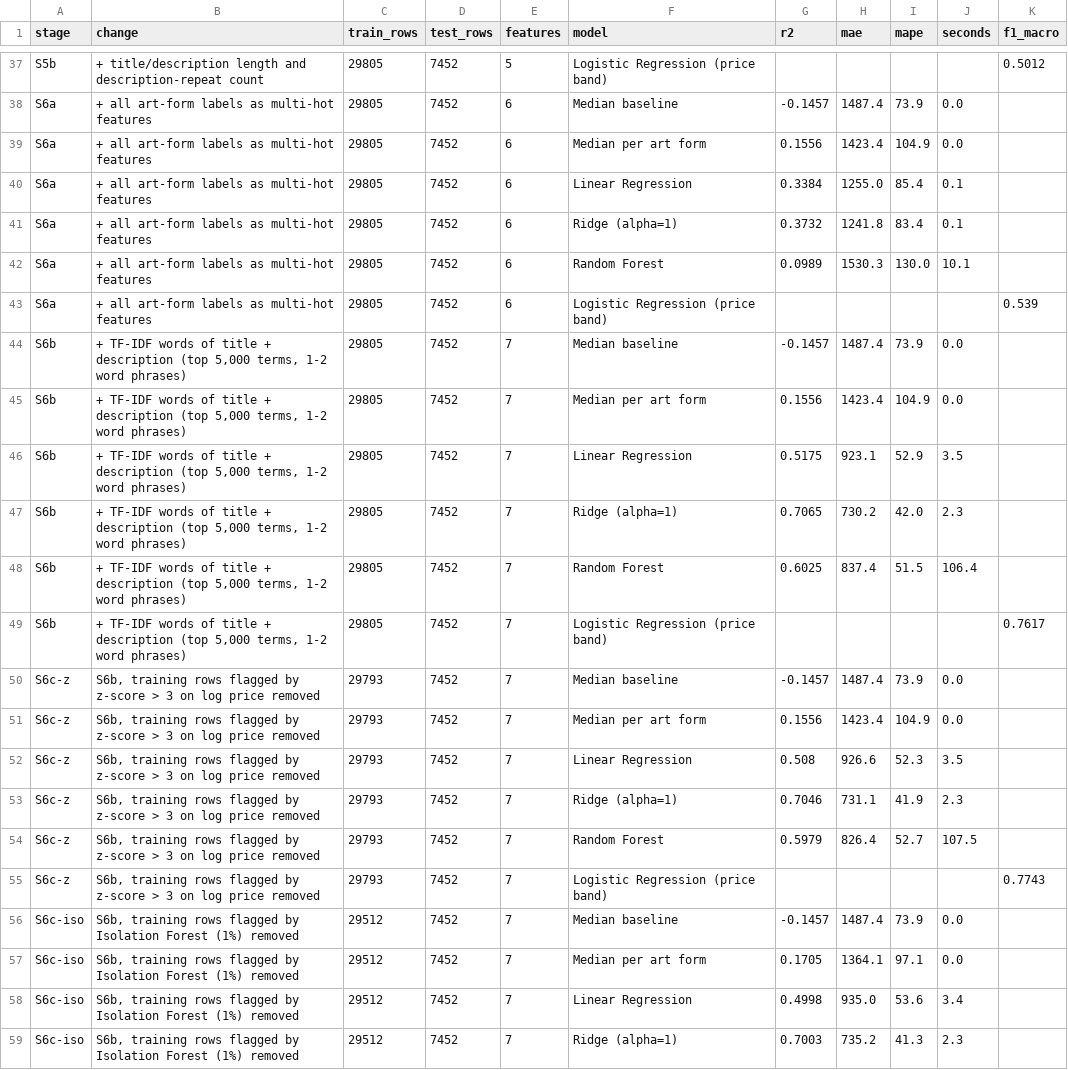
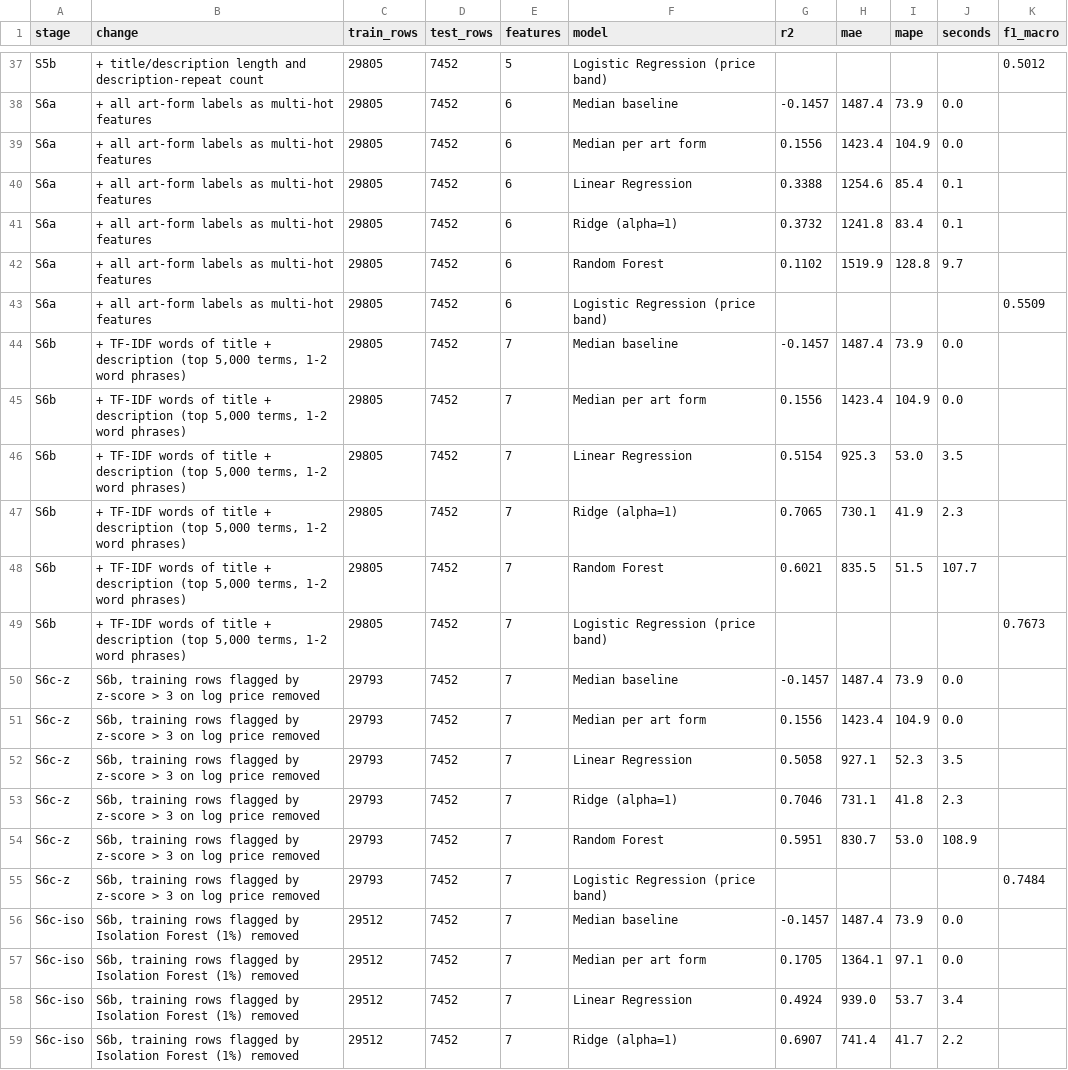
Before and after one commit to Suhas910/Karigari_Connect, a CSV file: ml_price/reports/models/experiments.csv, drawn as a sheet; only a part is shown, gaps mark what is left out; the diff covers the shown part only.

```diff
--- a/ml_price/reports/models/experiments.csv
+++ b/ml_price/reports/models/experiments.csv
@@ -39,21 +39,21 @@ S6a,+ all art-form labels as multi-hot features,29805,7452,6,Median baseline,-0.
 S6a,+ all art-form labels as multi-hot features,29805,7452,6,Median per art form,0.1556,1423.4,104.9,0.0,
-S6a,+ all art-form labels as multi-hot features,29805,7452,6,Linear Regression,0.3384,1255.0,85.4,0.1,
+S6a,+ all art-form labels as multi-hot features,29805,7452,6,Linear Regression,0.3388,1254.6,85.4,0.1,
 S6a,+ all art-form labels as multi-hot features,29805,7452,6,Ridge (alpha=1),0.3732,1241.8,83.4,0.1,
-S6a,+ all art-form labels as multi-hot features,29805,7452,6,Random Forest,0.0989,1530.3,130.0,10.1,
-S6a,+ all art-form labels as multi-hot features,29805,7452,6,Logistic Regression (price band),,,,,0.539
+S6a,+ all art-form labels as multi-hot features,29805,7452,6,Random Forest,0.1102,1519.9,128.8,9.7,
+S6a,+ all art-form labels as multi-hot features,29805,7452,6,Logistic Regression (price band),,,,,0.5509
 S6b,"+ TF-IDF words of title + description (top 5,000 terms, 1-2 word phrases)",29805,7452,7,Median baseline,-0.1457,1487.4,73.9,0.0,
 S6b,"+ TF-IDF words of title + description (top 5,000 terms, 1-2 word phrases)",29805,7452,7,Median per art form,0.1556,1423.4,104.9,0.0,
-S6b,"+ TF-IDF words of title + description (top 5,000 terms, 1-2 word phrases)",29805,7452,7,Linear Regression,0.5175,923.1,52.9,3.5,
-S6b,"+ TF-IDF words of title + description (top 5,000 terms, 1-2 word phrases)",29805,7452,7,Ridge (alpha=1),0.7065,730.2,42.0,2.3,
-S6b,"+ TF-IDF words of title + description (top 5,000 terms, 1-2 word phrases)",29805,7452,7,Random Forest,0.6025,837.4,51.5,106.4,
-S6b,"+ TF-IDF words of title + description (top 5,000 terms, 1-2 word phrases)",29805,7452,7,Logistic Regression (price band),,,,,0.7617
+S6b,"+ TF-IDF words of title + description (top 5,000 terms, 1-2 word phrases)",29805,7452,7,Linear Regression,0.5154,925.3,53.0,3.5,
+S6b,"+ TF-IDF words of title + description (top 5,000 terms, 1-2 word phrases)",29805,7452,7,Ridge (alpha=1),0.7065,730.1,41.9,2.3,
+S6b,"+ TF-IDF words of title + description (top 5,000 terms, 1-2 word phrases)",29805,7452,7,Random Forest,0.6021,835.5,51.5,107.7,
+S6b,"+ TF-IDF words of title + description (top 5,000 terms, 1-2 word phrases)",29805,7452,7,Logistic Regression (price band),,,,,0.7673
 S6c-z,"S6b, training rows flagged by z-score > 3 on log price removed",29793,7452,7,Median baseline,-0.1457,1487.4,73.9,0.0,
 S6c-z,"S6b, training rows flagged by z-score > 3 on log price removed",29793,7452,7,Median per art form,0.1556,1423.4,104.9,0.0,
-S6c-z,"S6b, training rows flagged by z-score > 3 on log price removed",29793,7452,7,Linear Regression,0.508,926.6,52.3,3.5,
-S6c-z,"S6b, training rows flagged by z-score > 3 on log price removed",29793,7452,7,Ridge (alpha=1),0.7046,731.1,41.9,2.3,
-S6c-z,"S6b, training rows flagged by z-score > 3 on log price removed",29793,7452,7,Random Forest,0.5979,826.4,52.7,107.5,
-S6c-z,"S6b, training rows flagged by z-score > 3 on log price removed",29793,7452,7,Logistic Regression (price band),,,,,0.7743
+S6c-z,"S6b, training rows flagged by z-score > 3 on log price removed",29793,7452,7,Linear Regression,0.5058,927.1,52.3,3.5,
+S6c-z,"S6b, training rows flagged by z-score > 3 on log price removed",29793,7452,7,Ridge (alpha=1),0.7046,731.1,41.8,2.3,
+S6c-z,"S6b, training rows flagged by z-score > 3 on log price removed",29793,7452,7,Random Forest,0.5951,830.7,53.0,108.9,
+S6c-z,"S6b, training rows flagged by z-score > 3 on log price removed",29793,7452,7,Logistic Regression (price band),,,,,0.7484
 S6c-iso,"S6b, training rows flagged by Isolation Forest (1%) removed",29512,7452,7,Median baseline,-0.1457,1487.4,73.9,0.0,
 S6c-iso,"S6b, training rows flagged by Isolation Forest (1%) removed",29512,7452,7,Median per art form,0.1705,1364.1,97.1,0.0,
-S6c-iso,"S6b, training rows flagged by Isolation Forest (1%) removed",29512,7452,7,Linear Regression,0.4998,935.0,53.6,3.4,
-S6c-iso,"S6b, training rows flagged by Isolation Forest (1%) removed",29512,7452,7,Ridge (alpha=1),0.7003,735.2,41.3,2.3,
+S6c-iso,"S6b, training rows flagged by Isolation Forest (1%) removed",29512,7452,7,Linear Regression,0.4924,939.0,53.7,3.4,
+S6c-iso,"S6b, training rows flagged by Isolation Forest (1%) removed",29512,7452,7,Ridge (alpha=1),0.6907,741.4,41.7,2.2,
```
Also changed, not shown: 12 added rows and 5 edited cells elsewhere in this file, 17 other files.
